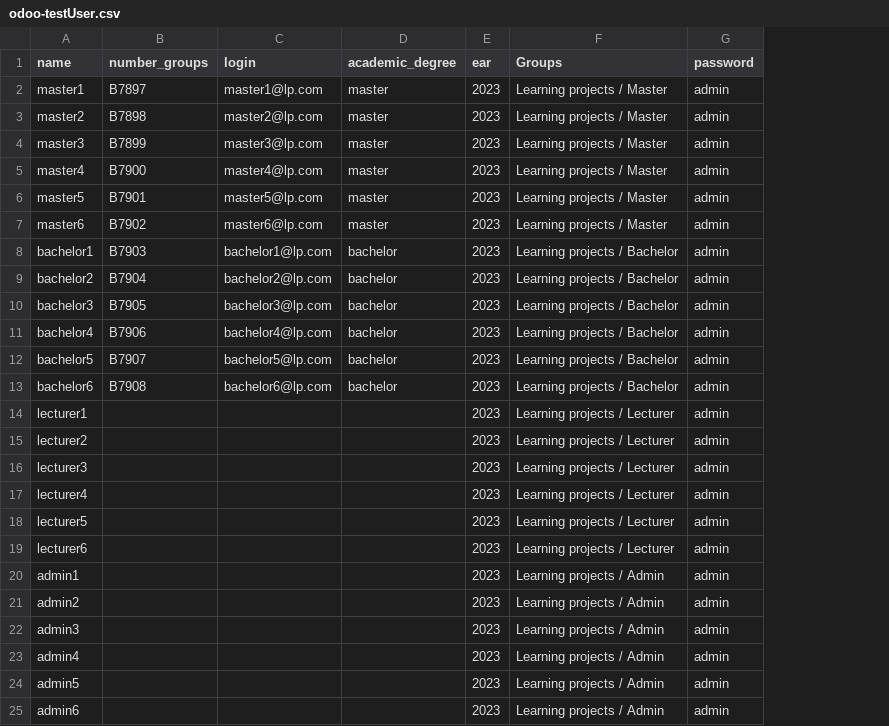
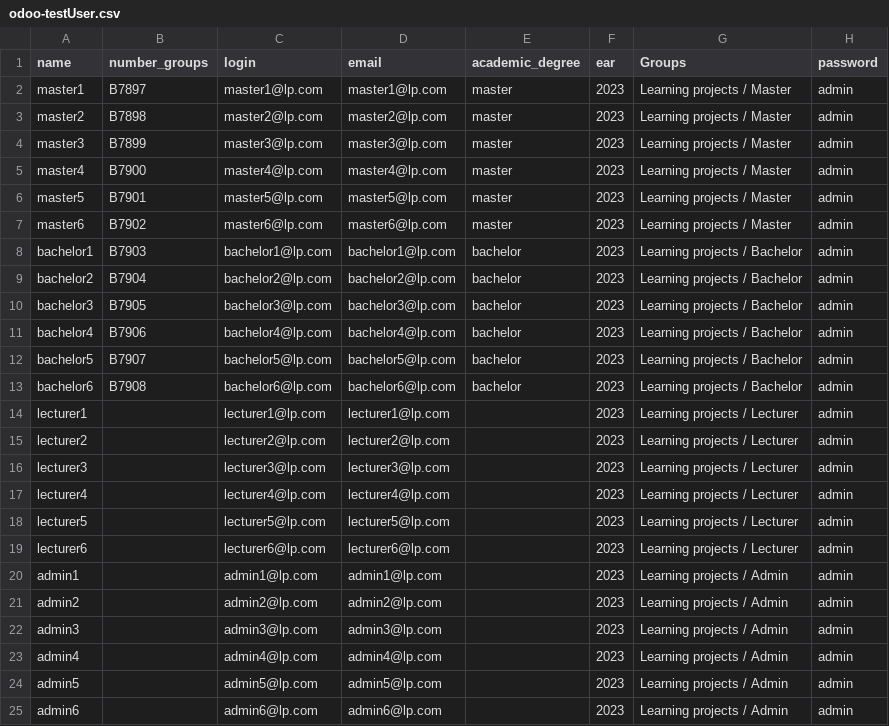
Before and after one commit to itmolerningproject/platform, a CSV file: wiki/csv/covert/odoo-testUser.csv, drawn as a sheet; the diff names each change by its address in the sheet, - before the commit and + after, or states it on an @@ line.

```diff
--- a/wiki/csv/covert/odoo-testUser.csv
+++ b/wiki/csv/covert/odoo-testUser.csv
+column D (email), rows 2-25: master1@lp.com | master2@lp.com | master3@lp.com | master4@lp.com | master5@lp.com | master6@lp.com | bachelor1@lp.com | bachelor2@lp.com | bachelor3@lp.com | bachelor4@lp.com | bachelor5@lp.com | bachelor6@lp.com | lecturer1@lp.com | lecturer2@lp.com | lecturer3@lp.com | lecturer4@lp.com | lecturer5@lp.com | lecturer6@lp.com | admin1@lp.com | admin2@lp.com | admin3@lp.com | admin4@lp.com | admin5@lp.com | admin6@lp.com
-C14 (login): (empty)
+C14 (login): lecturer1@lp.com
-C15 (login): (empty)
+C15 (login): lecturer2@lp.com
-C16 (login): (empty)
+C16 (login): lecturer3@lp.com
-C17 (login): (empty)
+C17 (login): lecturer4@lp.com
-C18 (login): (empty)
+C18 (login): lecturer5@lp.com
-C19 (login): (empty)
+C19 (login): lecturer6@lp.com
-C20 (login): (empty)
+C20 (login): admin1@lp.com
-C21 (login): (empty)
+C21 (login): admin2@lp.com
-C22 (login): (empty)
+C22 (login): admin3@lp.com
-C23 (login): (empty)
+C23 (login): admin4@lp.com
-C24 (login): (empty)
+C24 (login): admin5@lp.com
-C25 (login): (empty)
+C25 (login): admin6@lp.com
```
Also changed, not shown: addons/learning_projects/security/ir.model.access.csv, 4 other files.
